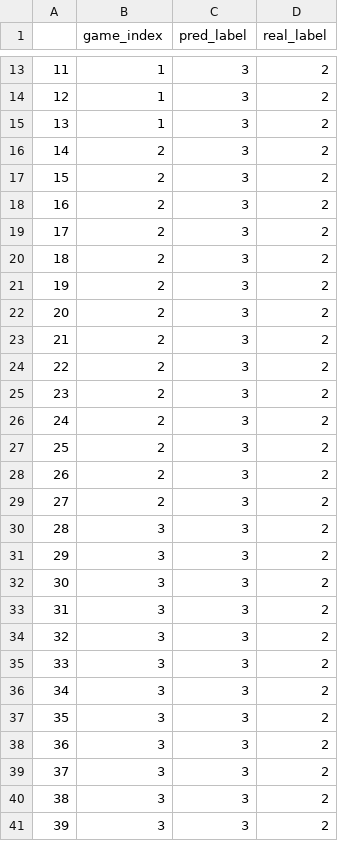
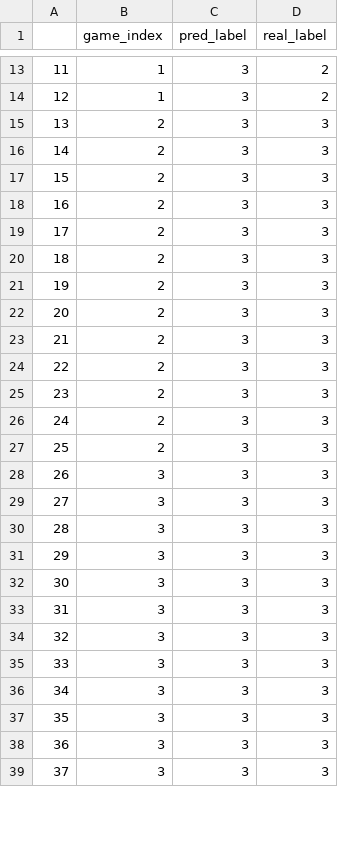
Before and after one commit to oxenberg/BCI-ALS, a CSV file: games_data.csv, drawn as a sheet; only a part is shown, gaps mark what is left out; removed rows and columns are numbered as before the commit, all else as after; the diff covers the shown part only; the diff names each change by its address in the sheet, - before the commit and + after, or states it on an @@ line.

```diff
--- a/games_data.csv
+++ b/games_data.csv
-row 15: 13 | 1 | 3 | 2
@@ column A renumbered between rows 15 and 66 @@
-D15:D27 (real_label): 2
+D15:D27 (real_label): 3
-row 29: 27 | 2 | 3 | 2
-D28:D39 (real_label): 2
+D28:D39 (real_label): 3
```
Also changed, not shown: 3 removed rows and 14 edited cells elsewhere in this file, 4 other files.
